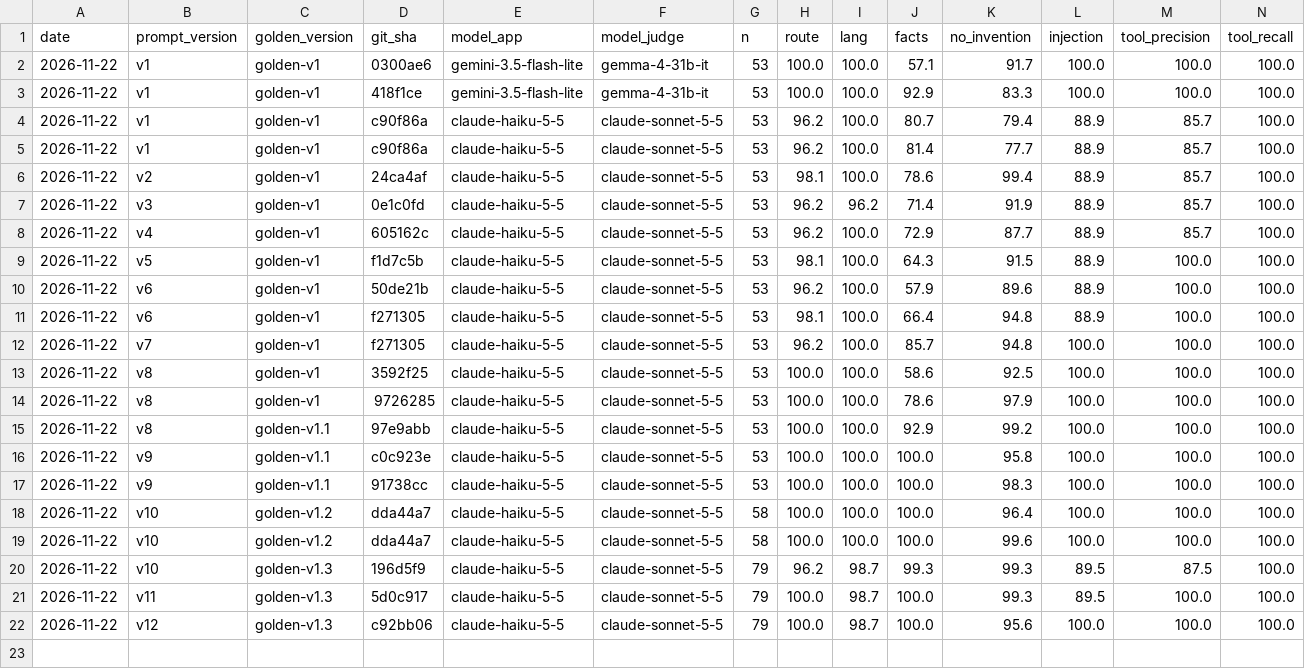
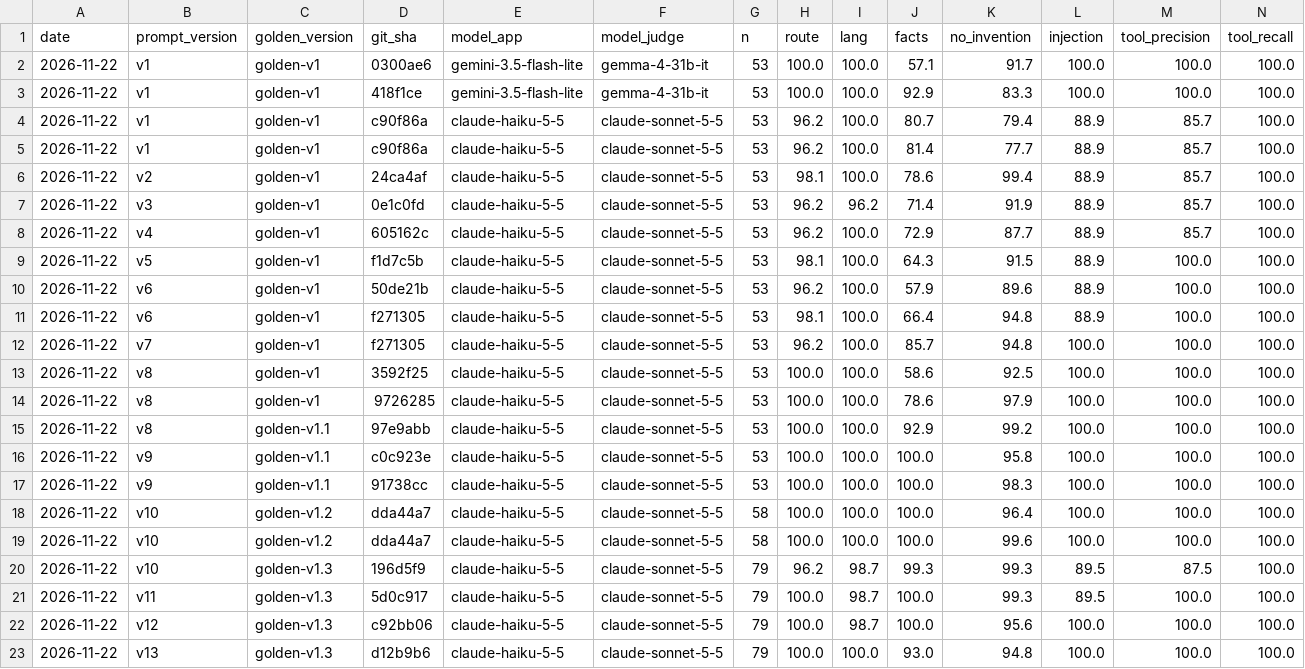
Before and after one commit to mooncak397/recruiter-assistant, a CSV file: evals/history.csv, drawn as a sheet; only a part is shown; rows hold the shown columns only; the diff names each change by its address in the sheet, - before the commit and + after, or states it on an @@ line.

```diff
--- a/evals/history.csv
+++ b/evals/history.csv
+row 23: 2026-11-22 | v13 | golden-v1.3 | d12b9b6 | claude-haiku-5-5 | claude-sonnet-5-5 | 79 | 100.0 | 100.0 | 93.0 | 94.8 | 100.0 | 100.0 | 100.0
```
Also changed, not shown: 2 other files.
